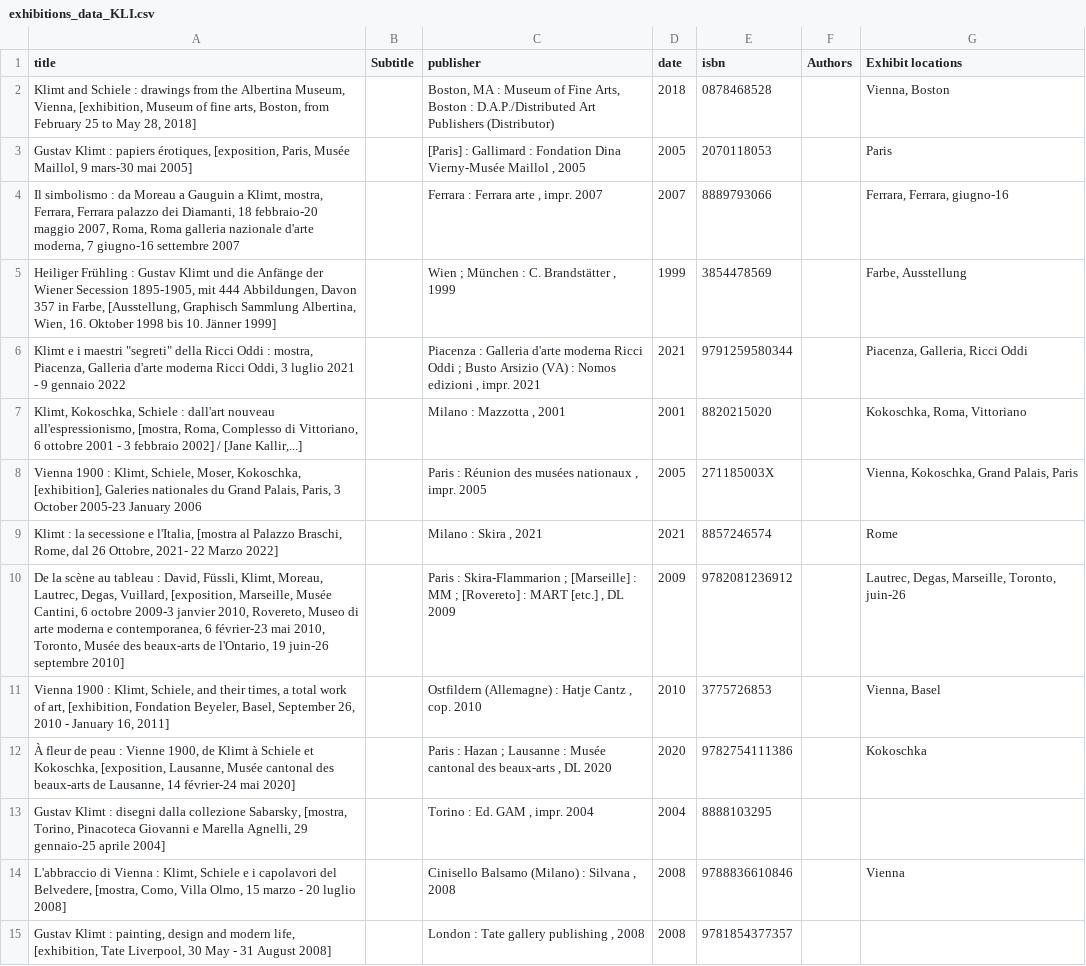
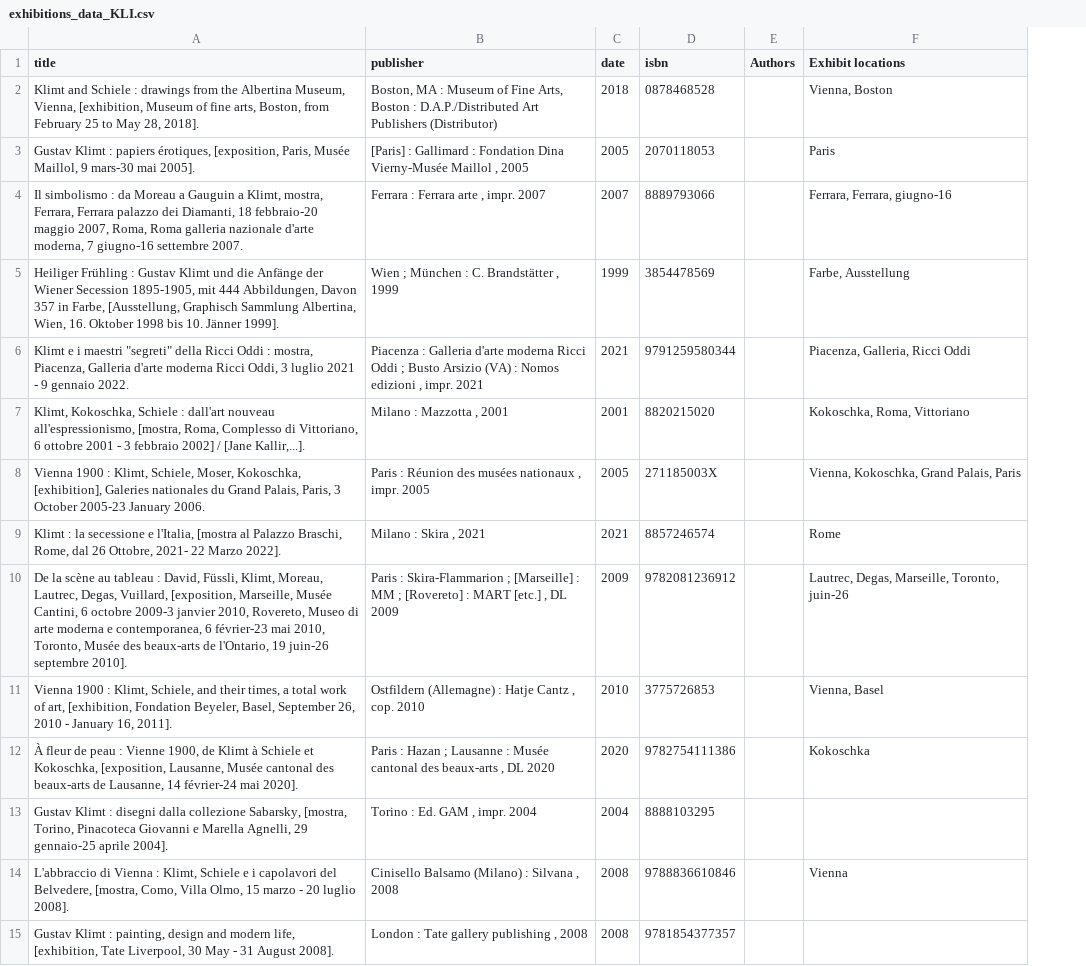
Before and after one commit to giorgiacrosilla/reputationera, a CSV file: scripts/data_analysis_and_cleaning/klimt/exhibitions_data_KLI.csv, drawn as a sheet; only a part is shown; removed rows and columns are numbered as before the commit, all else as after; the diff covers the shown part only; the diff names each change by its address in the sheet, - before the commit and + after, or states it on an @@ line.

```diff
--- a/scripts/data_analysis_and_cleaning/klimt/exhibitions_data_KLI.csv
+++ b/scripts/data_analysis_and_cleaning/klimt/exhibitions_data_KLI.csv
-column B (Subtitle), empty
-A2 (title): …May 28, 2018]
+A2 (title): …May 28, 2018].
-A3 (title): …mars-30 mai 2005]
+A3 (title): …mars-30 mai 2005].
-A4 (title): …giugno-16 settembre 2007
+A4 (title): …giugno-16 settembre 2007.
-A5 (title): …10. Jänner 1999]
+A5 (title): …10. Jänner 1999].
-A6 (title): …9 gennaio 2022
+A6 (title): …9 gennaio 2022.
-A7 (title): …/ [Jane Kallir,...]
+A7 (title): …/ [Jane Kallir,...].
-A8 (title): …2005-23 January 2006
+A8 (title): …2005-23 January 2006.
-A9 (title): …22 Marzo 2022]
+A9 (title): …22 Marzo 2022].
-A10 (title): …juin-26 septembre 2010]
+A10 (title): …juin-26 septembre 2010].
-A11 (title): …January 16, 2011]
+A11 (title): …January 16, 2011].
-A12 (title): …février-24 mai 2020]
+A12 (title): …février-24 mai 2020].
-A13 (title): …gennaio-25 aprile 2004]
+A13 (title): …gennaio-25 aprile 2004].
-A14 (title): …20 luglio 2008]
+A14 (title): …20 luglio 2008].
-A15 (title): …31 August 2008]
+A15 (title): …31 August 2008].
```
Also changed, not shown: 2 added rows and 24 edited cells elsewhere in this file, scripts/data_analysis_and_cleaning/deKooning/bibliographic_data_DK.csv, scripts/data_analysis_and_cleaning/deKooning/exhibitions_data_DK.csv, 7 other files.
